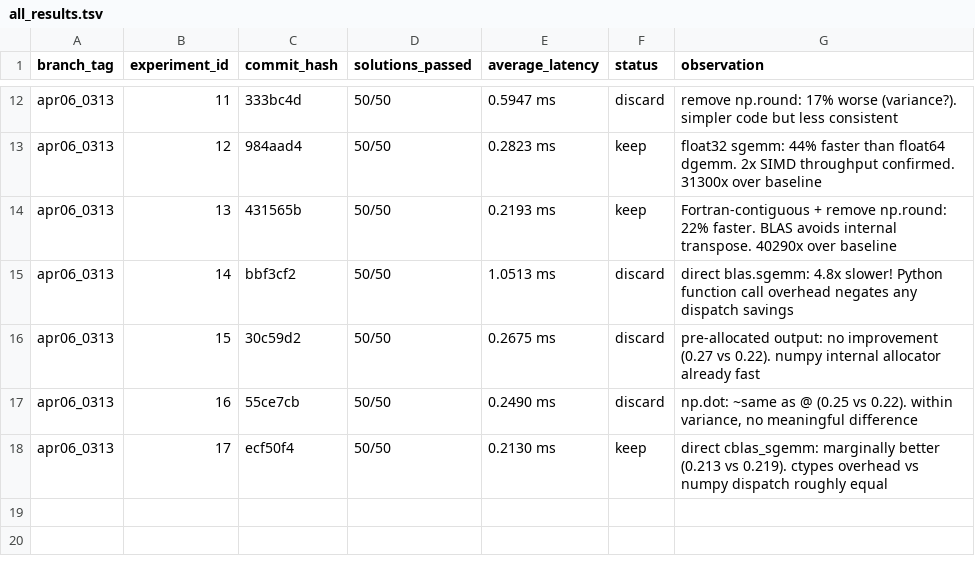
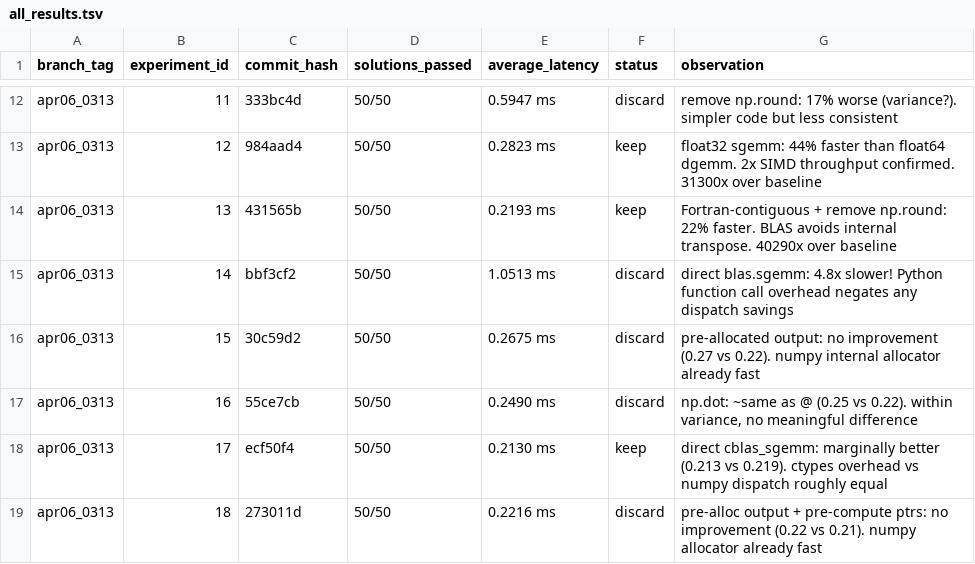
Before and after one commit to millenniumbismay/sparse_matrix_mul, a TSV file: all_results.tsv, drawn as a sheet; only a part is shown, gaps mark what is left out.

```diff
--- a/all_results.tsv
+++ b/all_results.tsv
@@ -18 +18,2 @@ apr06_0313	16	55ce7cb	50/50	0.2490 ms	discard	np.dot: ~same as @ (0.25 vs 0.22).
 apr06_0313	17	ecf50f4	50/50	0.2130 ms	keep	direct cblas_sgemm: marginally better (0.213 vs 0.219). ctypes overhead vs numpy dispatch roughly equal
+apr06_0313	18	273011d	50/50	0.2216 ms	discard	pre-alloc output + pre-compute ptrs: no improvement (0.22 vs 0.21). numpy allocator already fast
```
Also changed, not shown: 1 other file.
